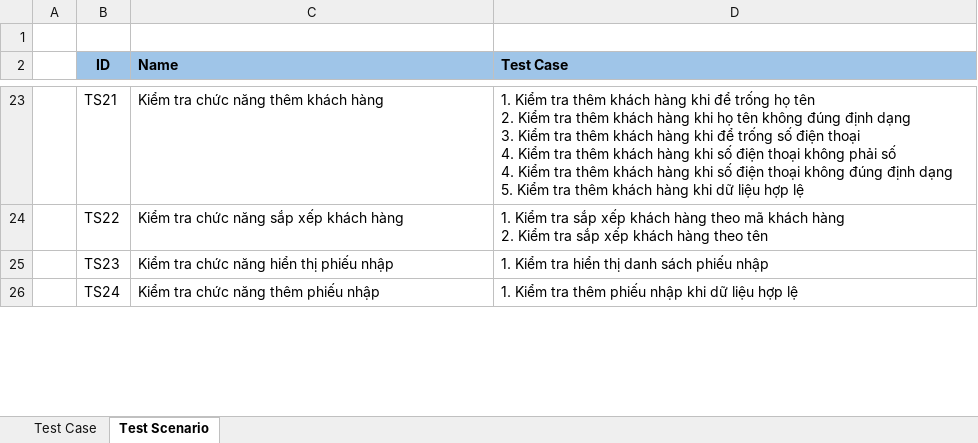
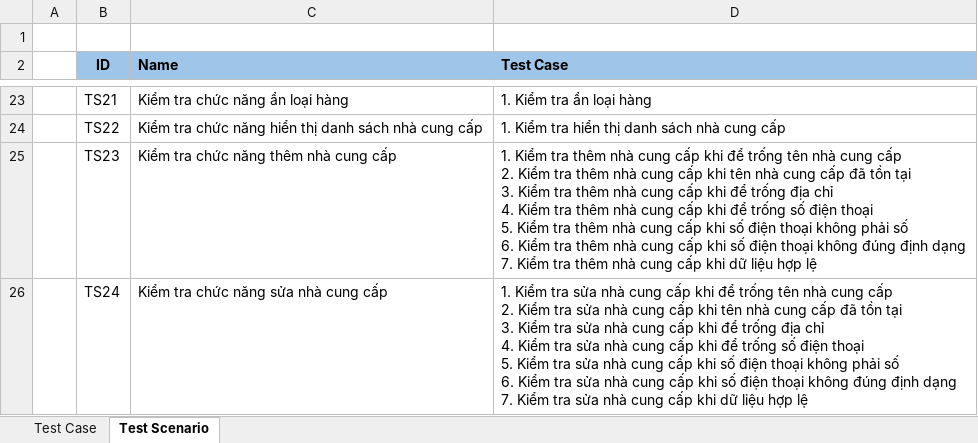
Before and after one commit to trankhoinguyen03/SIEUTHIMINI, an Excel workbook: Kiểm Thử.xlsx, sheet Test Scenario, drawn as a sheet; only a part is shown, gaps mark what is left out; values as stored, in another font and other column widths than the file's, no borders; ↵ is a line break in a cell; the diff covers the shown part only; the diff names each change by its address in the sheet, - before the commit and + after, or states it on an @@ line.

Commit message:
rằng buộc một số chức năng theo quyền

```diff
--- a/Kiểm Thử.xlsx (sheet Test Scenario)
+++ b/Kiểm Thử.xlsx (sheet Test Scenario)
-C23 (Name): Kiểm tra chức năng thêm khách hàng
+C23 (Name): Kiểm tra chức năng ẩn loại hàng
-D23 (Test Case): …Kiểm tra thêm khách hàng khi để trống họ tên ↵ 2. Kiểm tra thêm khách hàng khi họ tên không đúng định dạng ↵ 3. Kiểm tra thêm khách hàng khi để trống số điện thoại ↵ 4. Kiểm tra thêm khách hàng khi số điện thoại không phải số ↵ 4. Kiểm tra thêm khách hàng khi số điện thoại không đúng định dạng ↵ 5. Kiểm tra thêm khách hàng khi dữ liệu hợp lệ
+D23 (Test Case): …Kiểm tra ẩn loại hàng
-C24 (Name): Kiểm tra chức năng sắp xếp khách hàng
+C24 (Name): Kiểm tra chức năng hiển thị danh sách nhà cung cấp
-D24 (Test Case): …Kiểm tra sắp xếp khách hàng theo mã khách hàng ↵ 2. Kiểm tra sắp xếp khách hàng theo tên
+D24 (Test Case): …Kiểm tra hiển thị danh sách nhà cung cấp
-C25 (Name): Kiểm tra chức năng hiển thị phiếu nhập
+C25 (Name): Kiểm tra chức năng thêm nhà cung cấp
-D25 (Test Case): …Kiểm tra hiển thị danh sách phiếu nhập
+D25 (Test Case): …Kiểm tra thêm nhà cung cấp khi để trống tên nhà cung cấp ↵ 2. Kiểm tra thêm nhà cung cấp khi tên nhà cung cấp đã tồn tại ↵ 3. Kiểm tra thêm nhà cung cấp khi để trống địa chỉ ↵ 4. Kiểm tra thêm nhà cung cấp khi để trống số điện thoại ↵ 5. Kiểm tra thêm nhà cung cấp khi số điện thoại không phải số ↵ 6. Kiểm tra thêm nhà cung cấp khi số điện thoại không đúng định dạng ↵ 7. Kiểm tra thêm nhà cung cấp khi dữ liệu hợp lệ
-C26 (Name): Kiểm tra chức năng thêm phiếu nhập
+C26 (Name): Kiểm tra chức năng sửa nhà cung cấp
-D26 (Test Case): …Kiểm tra thêm phiếu nhập khi dữ…
+D26 (Test Case): …Kiểm tra sửa nhà cung cấp khi để trống tên nhà cung cấp ↵ 2. Kiểm tra sửa nhà cung cấp khi tên nhà cung cấp đã tồn tại ↵ 3. Kiểm tra sửa nhà cung cấp khi để trống địa chỉ ↵ 4. Kiểm tra sửa nhà cung cấp khi để trống số điện thoại ↵ 5. Kiểm tra sửa nhà cung cấp khi số điện thoại không phải số ↵ 6. Kiểm tra sửa nhà cung cấp khi số điện thoại không đúng định dạng ↵ 7. Kiểm tra sửa nhà cung cấp khi dữ…
```
Also changed, not shown: 10 added rows and 64 edited cells elsewhere in this sheet, sheet Test Case, 3 other files.
